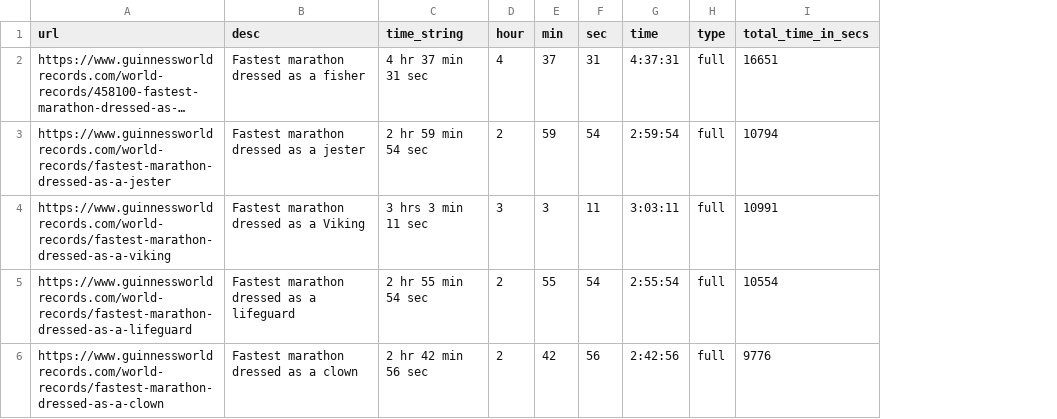
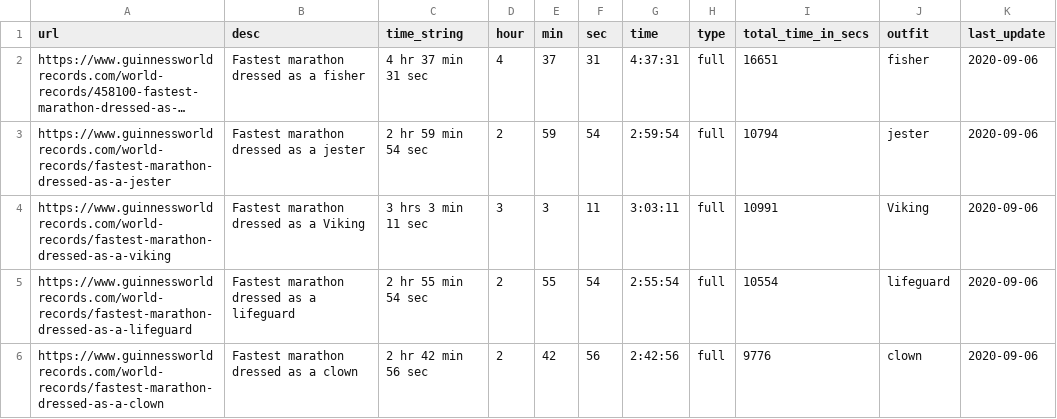
Before and after one commit to wjsutton/fastest_marathon_dressed_as, a CSV file: data/fastest_marathon_dressed_as.csv, drawn as a sheet; only a part is shown; long unchanged cells end in …; the diff covers the shown part only; the diff names each change by its address in the sheet, - before the commit and + after, or states it on an @@ line.

```diff
--- a/data/fastest_marathon_dressed_as.csv
+++ b/data/fastest_marathon_dressed_as.csv
+column J (outfit), rows 2-6: fisher | jester | Viking | lifeguard | clown
+column K (last_update), rows 2-6: all 2020-09-06
```
Also changed, not shown: 2 removed rows elsewhere in this file, data/fastest_marathon_dressed_as_beeswarm.csv, 1 other file.
